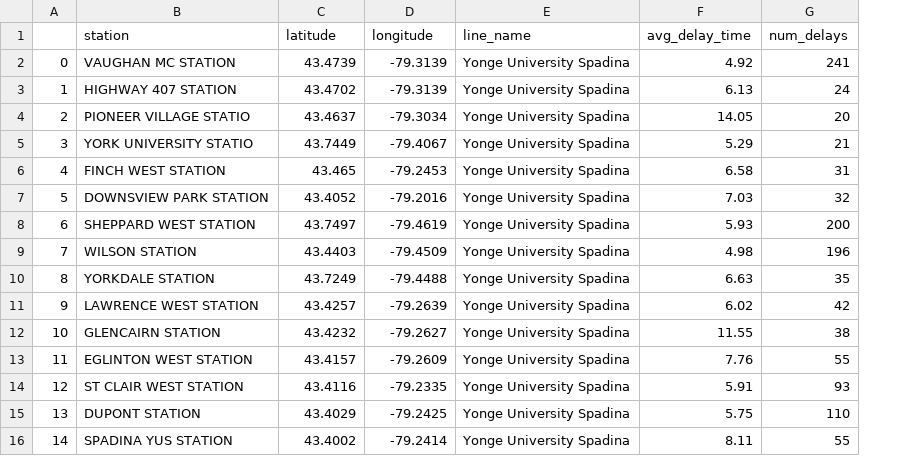
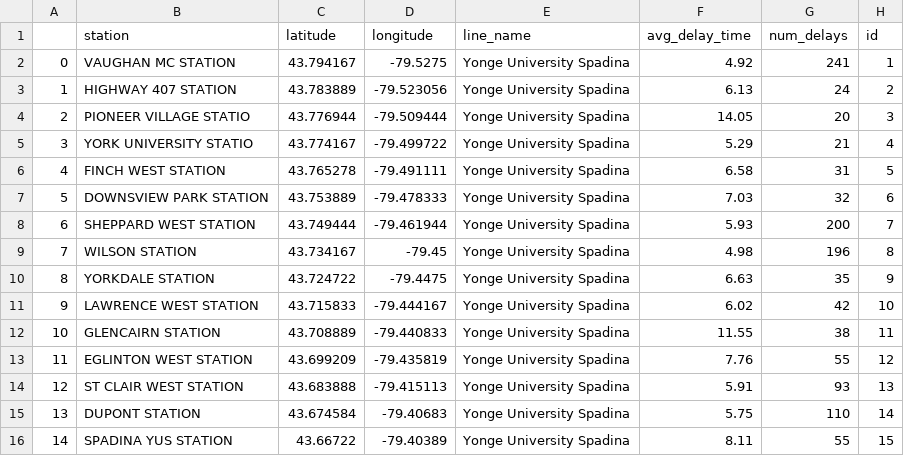
Before and after one commit to nfiskandar/TTC_Subway_Delay_Dashboard, a CSV file: ttc-2019-delays/data/station_in_line.csv, drawn as a sheet; only a part is shown; the diff covers the shown part only; the diff names each change by its address in the sheet, - before the commit and + after, or states it on an @@ line.

```diff
--- a/ttc-2019-delays/data/station_in_line.csv
+++ b/ttc-2019-delays/data/station_in_line.csv
+column H (id), rows 2-16: 1 | 2 | 3 | 4 | 5 | 6 | 7 | 8 | 9 | 10 | 11 | 12 | 13 | 14 | 15
-C2 (latitude): 43.4739
+C2 (latitude): 43.794167
-D2 (longitude): -79.3139
+D2 (longitude): -79.5275
-C3 (latitude): 43.4702
+C3 (latitude): 43.783889
-D3 (longitude): -79.3139
+D3 (longitude): -79.523056
-C4 (latitude): 43.4637
+C4 (latitude): 43.776944
-D4 (longitude): -79.3034
+D4 (longitude): -79.509444
-C5 (latitude): 43.7449
+C5 (latitude): 43.774167
-D5 (longitude): -79.4067
+D5 (longitude): -79.499722
-C6 (latitude): 43.465
+C6 (latitude): 43.765278
-D6 (longitude): -79.2453
+D6 (longitude): -79.491111
-C7 (latitude): 43.4052
+C7 (latitude): 43.753889
-D7 (longitude): -79.2016
+D7 (longitude): -79.478333
-C8 (latitude): 43.7497
+C8 (latitude): 43.749444
-D8 (longitude): -79.4619
+D8 (longitude): -79.461944
-C9 (latitude): 43.4403
+C9 (latitude): 43.734167
-D9 (longitude): -79.4509
+D9 (longitude): -79.45
-C10 (latitude): 43.7249
+C10 (latitude): 43.724722
-D10 (longitude): -79.4488
+D10 (longitude): -79.4475
-C11 (latitude): 43.4257
+C11 (latitude): 43.715833
-D11 (longitude): -79.2639
+D11 (longitude): -79.444167
-C12 (latitude): 43.4232
+C12 (latitude): 43.708889
-D12 (longitude): -79.2627
+D12 (longitude): -79.440833
-C13 (latitude): 43.4157
+C13 (latitude): 43.699209
-D13 (longitude): -79.2609
+D13 (longitude): -79.435819
-C14 (latitude): 43.4116
+C14 (latitude): 43.683888
-D14 (longitude): -79.2335
+D14 (longitude): -79.415113
-C15 (latitude): 43.4029
+C15 (latitude): 43.674584
-D15 (longitude): -79.2425
+D15 (longitude): -79.40683
-C16 (latitude): 43.4002
+C16 (latitude): 43.66722
-D16 (longitude): -79.2414
+D16 (longitude): -79.40389
```
Also changed, not shown: 129 edited cells elsewhere in this file, 2 other files.
